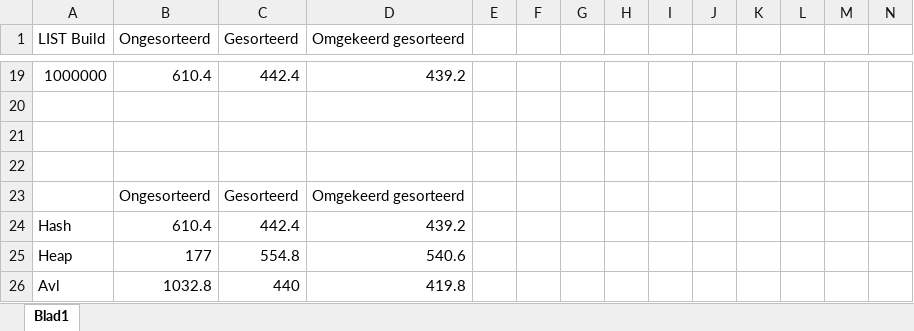
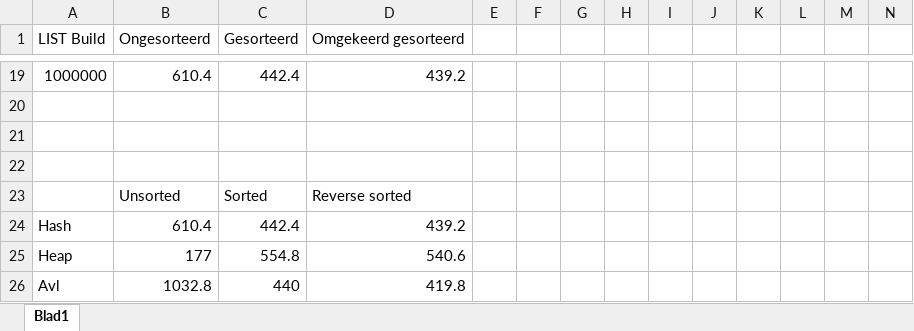
Before and after one commit to sammy0404/OMVISWEG, an Excel workbook: Grafieken/build.xlsx, sheet Blad1, drawn as a sheet; only a part is shown, gaps mark what is left out; values as stored, in another font and other column widths than the file's, no borders; charts and pictures not drawn; removed rows and columns are numbered as before the commit, all else as after; rows hold the shown columns only; the diff names each change by its address in the sheet, - before the commit and + after, or states it on an @@ line.

```diff
--- a/Grafieken/build.xlsx (sheet Blad1)
+++ b/Grafieken/build.xlsx (sheet Blad1)
-row 23:  | Ongesorteerd | Gesorteerd | Omgekeerd gesorteerd
+row 23:  | Unsorted | Sorted | Reverse sorted
```
Also changed, not shown: charts or pictures, Grafieken/max.xlsx, Grafieken/min.xlsx, 6 other files.
